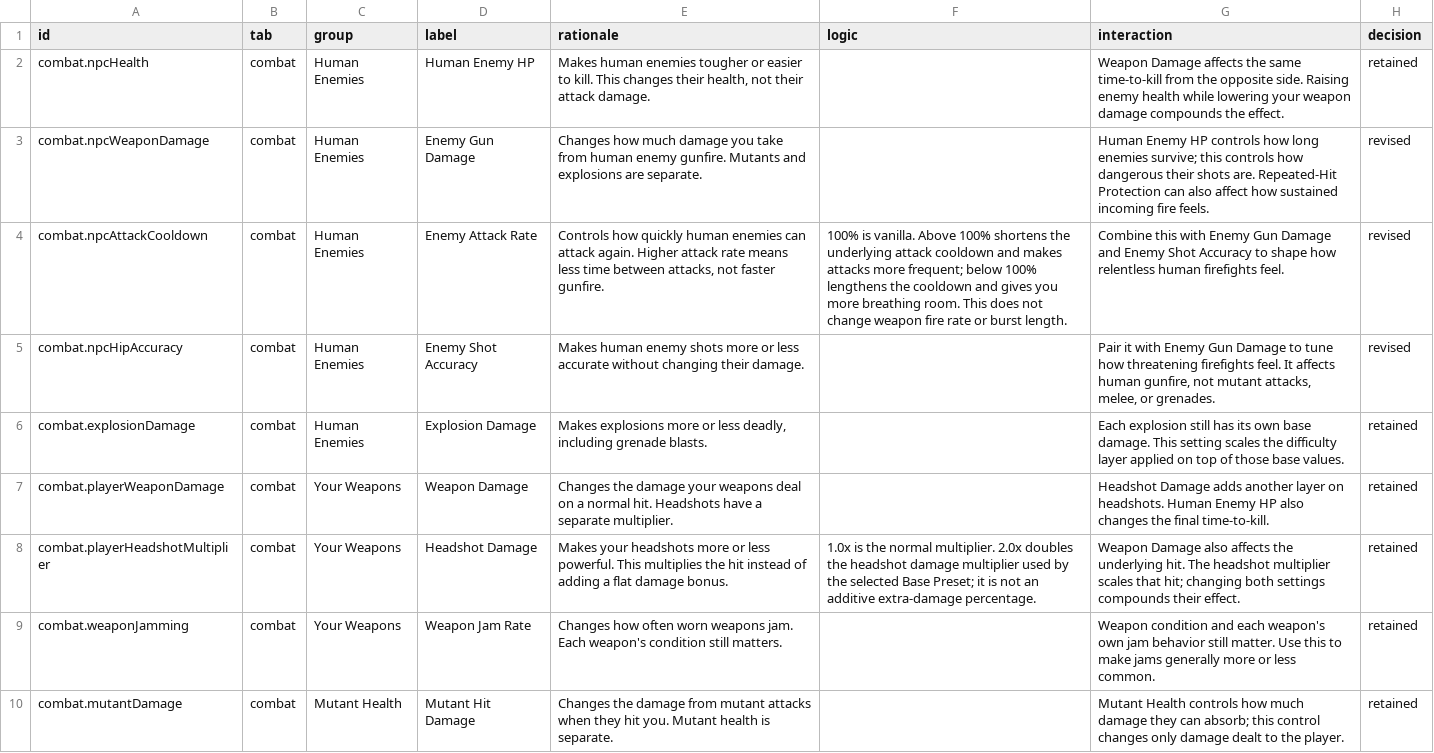
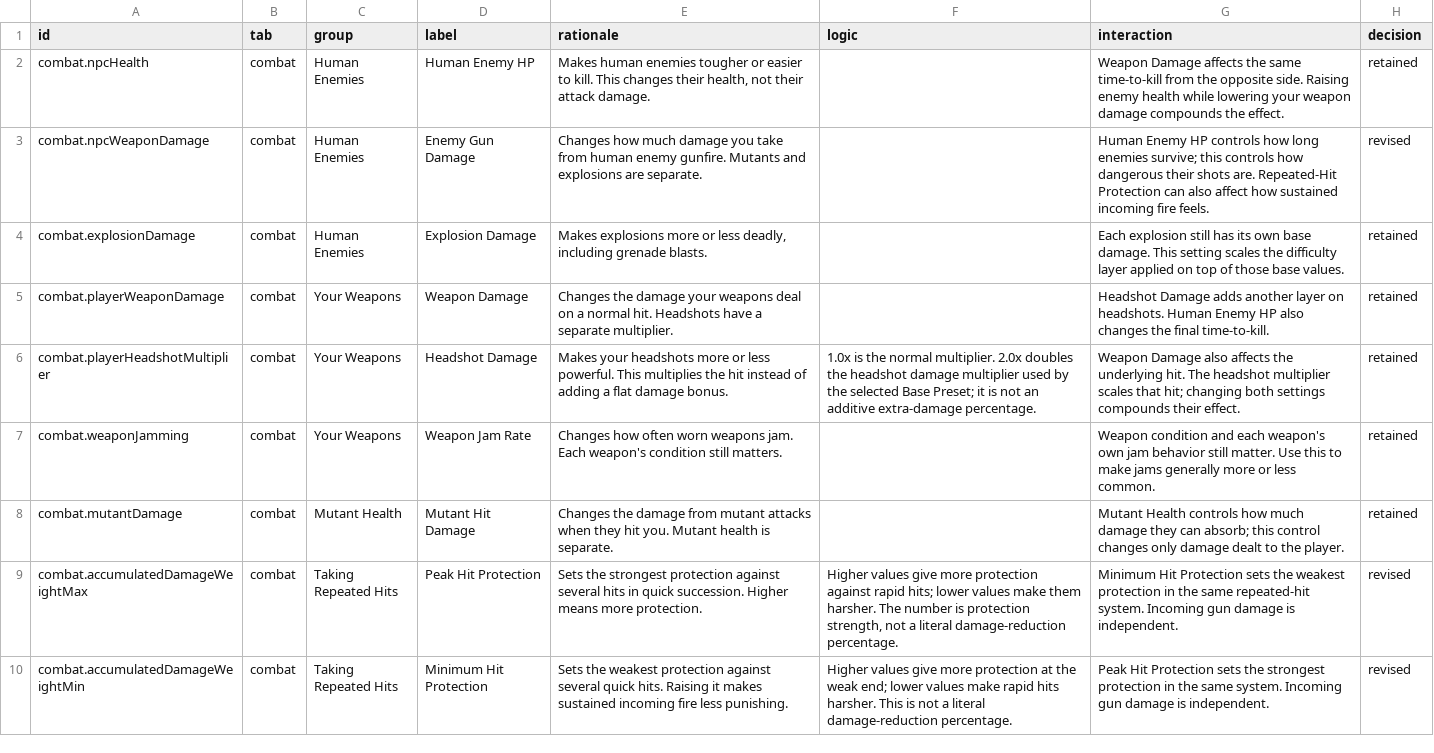
Before and after one commit to markoca/TrueCustomDifficulty, a CSV file: docs/RC-FINAL-COPY-INDEX-2026-10-19.csv, drawn as a sheet; only a part is shown; the shorter side is filled out with more unchanged rows; the diff names each change by its address in the sheet, - before the commit and + after, or states it on an @@ line.

Commit message:
refactor(combat): retire enemy attack rate and accuracy controls across UI, writer, presets and audits

```diff
--- a/docs/RC-FINAL-COPY-INDEX-2026-10-19.csv
+++ b/docs/RC-FINAL-COPY-INDEX-2026-10-19.csv
-row 4: combat.npcAttackCooldown | combat | Human Enemies | Enemy Attack Rate | Controls how quickly human enemies can attack again. Higher attack rate means less time between attacks, not faster gunfire. | 100% is vanilla. Above 100% shortens the underlying attack cooldown and makes attacks more frequent; below 100% lengthens the cooldown and gives you more breathing room. This does not change weapon fire rate or burst length. | Combine this with Enemy Gun Damage and Enemy Shot Accuracy to shape how relentless human firefights feel. | revised
-row 5: combat.npcHipAccuracy | combat | Human Enemies | Enemy Shot Accuracy | Makes human enemy shots more or less accurate without changing their damage. |  | Pair it with Enemy Gun Damage to tune how threatening firefights feel. It affects human gunfire, not mutant attacks, melee, or grenades. | revised
```
Also changed, not shown: 40 other files.
